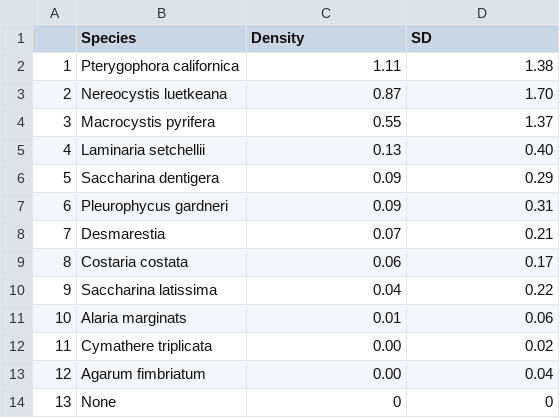
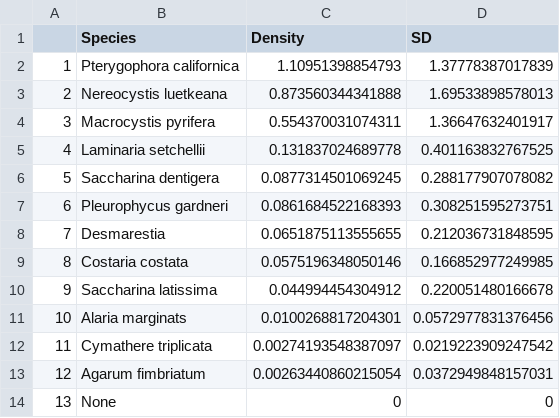
Before and after one commit to nwfsc-cb/OCNMS, a CSV file: Flagstone paper/Plots/Table-Kelp-Table.csv, drawn as a sheet; the diff names each change by its address in the sheet, - before the commit and + after, or states it on an @@ line.

```diff
--- a/Flagstone paper/Plots/Table-Kelp-Table.csv
+++ b/Flagstone paper/Plots/Table-Kelp-Table.csv
-C2 (Density): 1.11
+C2 (Density): 1.10951398854793
-D2 (SD): 1.38
+D2 (SD): 1.37778387017839
-C3 (Density): 0.87
+C3 (Density): 0.873560344341888
-D3 (SD): 1.70
+D3 (SD): 1.69533898578013
-C4 (Density): 0.55
+C4 (Density): 0.554370031074311
-D4 (SD): 1.37
+D4 (SD): 1.36647632401917
-C5 (Density): 0.13
+C5 (Density): 0.131837024689778
-D5 (SD): 0.40
+D5 (SD): 0.401163832767525
-C6 (Density): 0.09
+C6 (Density): 0.0877314501069245
-D6 (SD): 0.29
+D6 (SD): 0.288177907078082
-C7 (Density): 0.09
+C7 (Density): 0.0861684522168393
-D7 (SD): 0.31
+D7 (SD): 0.308251595273751
-C8 (Density): 0.07
+C8 (Density): 0.0651875113555655
-D8 (SD): 0.21
+D8 (SD): 0.212036731848595
-C9 (Density): 0.06
+C9 (Density): 0.0575196348050146
-D9 (SD): 0.17
+D9 (SD): 0.166852977249985
-C10 (Density): 0.04
+C10 (Density): 0.044994454304912
-D10 (SD): 0.22
+D10 (SD): 0.220051480166678
-C11 (Density): 0.01
+C11 (Density): 0.0100268817204301
-D11 (SD): 0.06
+D11 (SD): 0.0572977831376456
-C12 (Density): 0.00
+C12 (Density): 0.00274193548387097
-D12 (SD): 0.02
+D12 (SD): 0.0219223909247542
-C13 (Density): 0.00
+C13 (Density): 0.00263440860215054
-D13 (SD): 0.04
+D13 (SD): 0.0372949848157031
```
Also changed, not shown: Flagstone paper/Plots/Table-Inverts-Table.csv, 17 other files.
